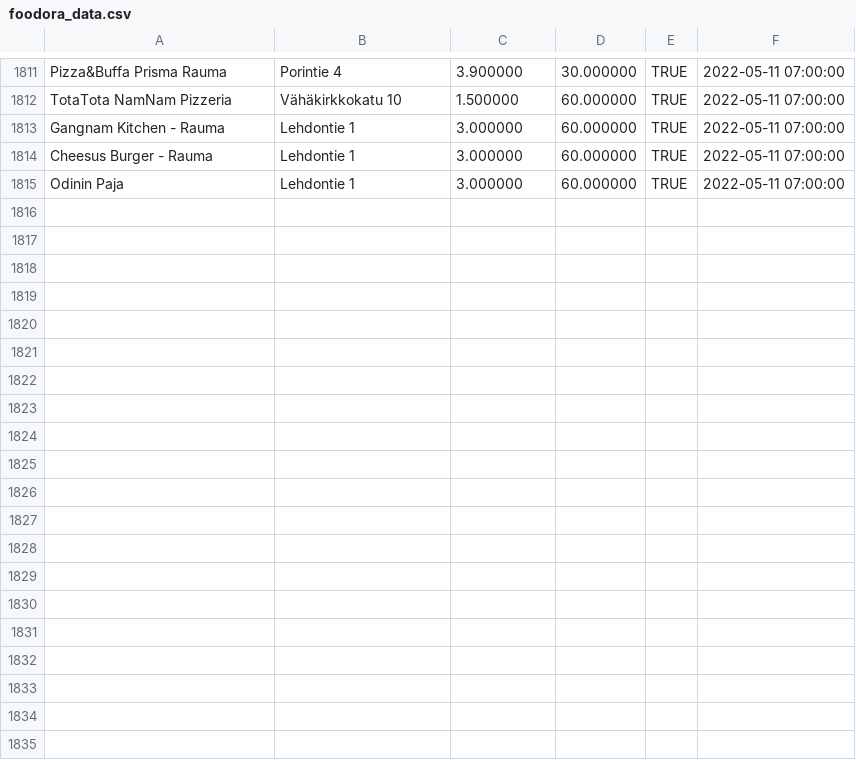
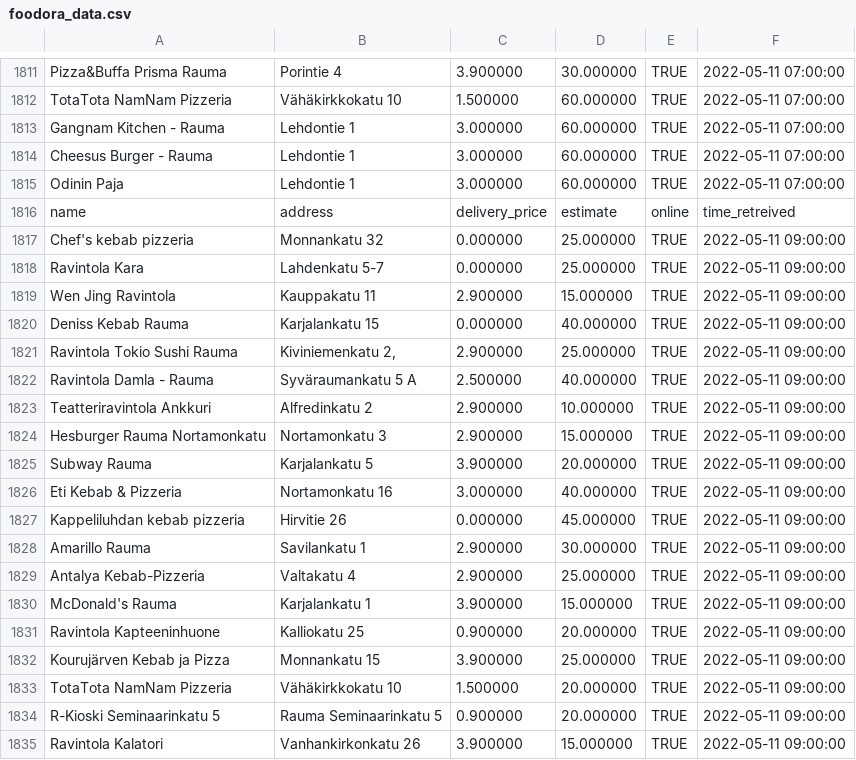
Before and after one commit to JoseEchave/rauma_delivery_comparison, a CSV file: output/foodora_data.csv, drawn as a sheet; only a part is shown, gaps mark what is left out; the diff covers the shown part only.

Commit message:
Add data for Wed May 11 09:35:38 UTC 2022

```diff
--- a/output/foodora_data.csv
+++ b/output/foodora_data.csv
@@ -1815 +1815,21 @@
 "Odinin Paja","Lehdontie 1","3.000000","60.000000","TRUE",2022-05-11 07:00:00
+"name","address","delivery_price","estimate","online","time_retreived"
+"Chef's kebab pizzeria","Monnankatu 32","0.000000","25.000000","TRUE",2022-05-11 09:00:00
+"Ravintola Kara","Lahdenkatu 5-7","0.000000","25.000000","TRUE",2022-05-11 09:00:00
+"Wen Jing Ravintola","Kauppakatu 11","2.900000","15.000000","TRUE",2022-05-11 09:00:00
+"Deniss Kebab Rauma","Karjalankatu 15","0.000000","40.000000","TRUE",2022-05-11 09:00:00
+"Ravintola Tokio Sushi Rauma","Kiviniemenkatu 2,","2.900000","25.000000","TRUE",2022-05-11 09:00:00
+"Ravintola Damla - Rauma","Syväraumankatu 5 A","2.500000","40.000000","TRUE",2022-05-11 09:00:00
+"Teatteriravintola Ankkuri","Alfredinkatu 2","2.900000","10.000000","TRUE",2022-05-11 09:00:00
+"Hesburger Rauma Nortamonkatu","Nortamonkatu 3","2.900000","15.000000","TRUE",2022-05-11 09:00:00
+"Subway Rauma","Karjalankatu 5","3.900000","20.000000","TRUE",2022-05-11 09:00:00
+"Eti Kebab & Pizzeria","Nortamonkatu 16","3.000000","40.000000","TRUE",2022-05-11 09:00:00
+"Kappeliluhdan kebab pizzeria","Hirvitie 26","0.000000","45.000000","TRUE",2022-05-11 09:00:00
+"Amarillo Rauma","Savilankatu 1","2.900000","30.000000","TRUE",2022-05-11 09:00:00
+"Antalya Kebab-Pizzeria","Valtakatu 4","2.900000","25.000000","TRUE",2022-05-11 09:00:00
+"McDonald's Rauma","Karjalankatu 1","3.900000","15.000000","TRUE",2022-05-11 09:00:00
+"Ravintola Kapteeninhuone","Kalliokatu 25","0.900000","20.000000","TRUE",2022-05-11 09:00:00
+"Kourujärven Kebab ja Pizza","Monnankatu 15","3.900000","25.000000","TRUE",2022-05-11 09:00:00
+"TotaTota NamNam Pizzeria","Vähäkirkkokatu 10","1.500000","20.000000","TRUE",2022-05-11 09:00:00
+"R-Kioski Seminaarinkatu 5","Rauma Seminaarinkatu 5","0.900000","20.000000","TRUE",2022-05-11 09:00:00
+"Ravintola Kalatori","Vanhankirkonkatu 26","3.900000","15.000000","TRUE",2022-05-11 09:00:00
```
Also changed, not shown: 12 added rows elsewhere in this file, output/wolt_data.csv.
